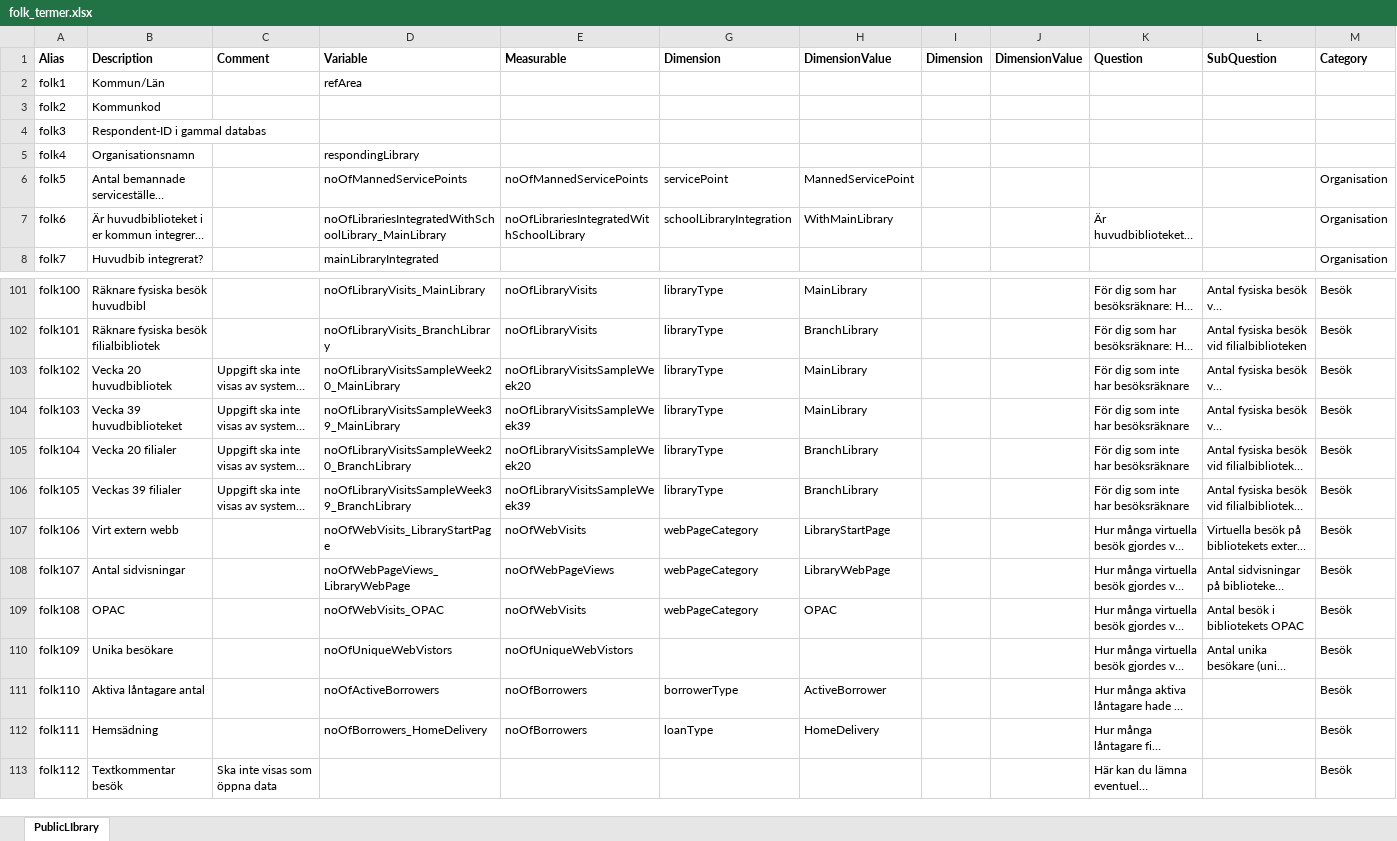
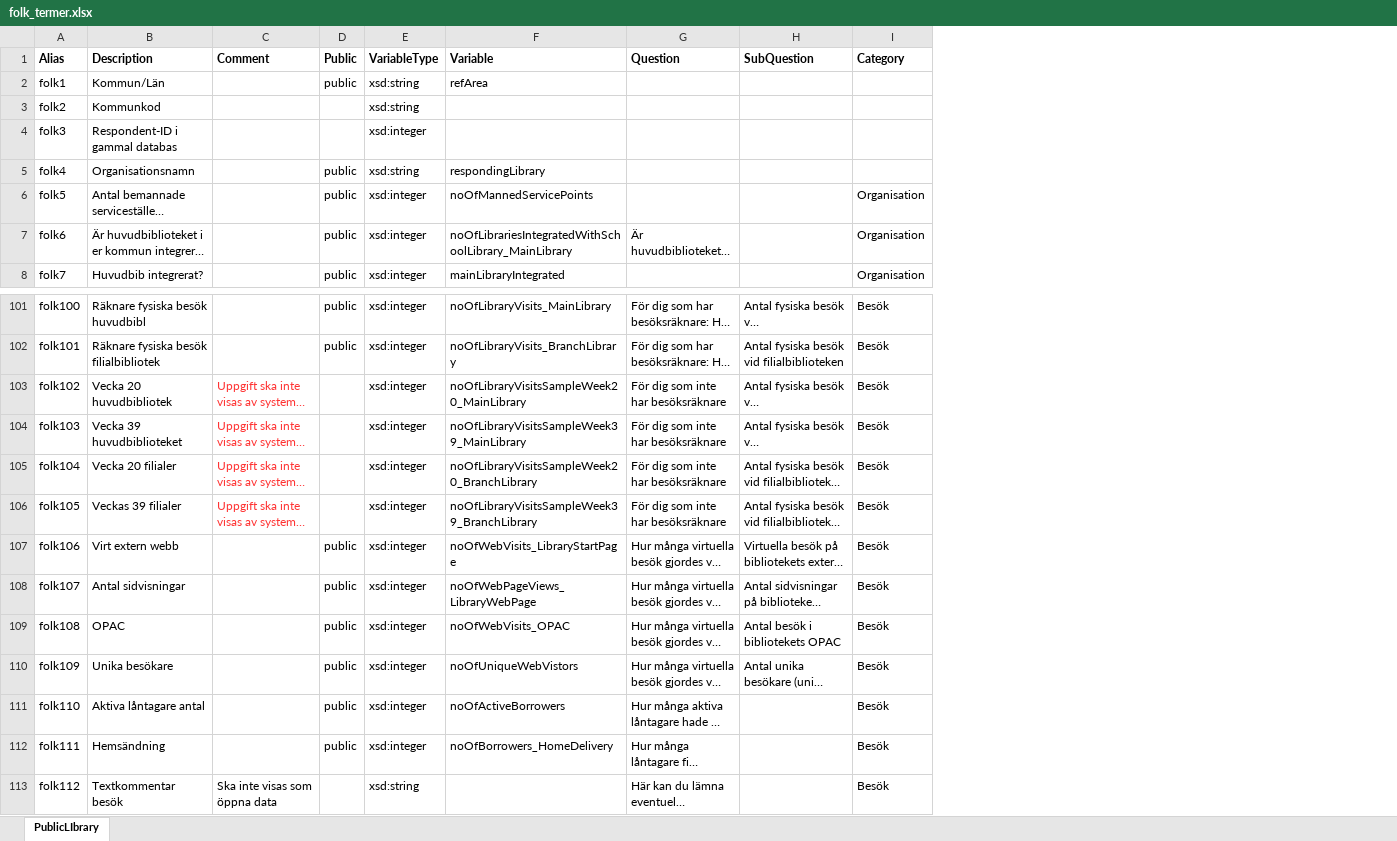
Before and after one commit to libris/bibstat, an Excel workbook: data/folk_termer.xlsx, sheet PublicLIbrary, drawn as a sheet; only a part is shown, gaps mark what is left out; long unchanged cells end in …; values as stored, in another font and other column widths than the file's, no borders; removed rows and columns are numbered as before the commit, all else as after; the diff names each change by its address in the sheet, - before the commit and + after, or states it on an @@ line.

Commit message:
Storing type for variables

```diff
--- a/data/folk_termer.xlsx (sheet PublicLIbrary)
+++ b/data/folk_termer.xlsx (sheet PublicLIbrary)
+column D (Public), rows 2-8: public |  |  | public | public | public | public; rows 101-112: public | public |  |  |  |  | public | public | public | public | public | public
+column E (VariableType), rows 2-8: xsd:string | xsd:string | xsd:integer | xsd:string | xsd:integer | xsd:integer | xsd:integer; rows 101-113: xsd:integer | xsd:integer | xsd:integer | xsd:integer | xsd:integer | xsd:integer | xsd:integer | xsd:integer | xsd:integer | xsd:integer | xsd:integer | xsd:integer | xsd:string
-column E (Measurable), rows 6-7: noOfMannedServicePoints | noOfLibrariesIntegratedWithSchoolLibrary; rows 101-112: noOfLibraryVisits | noOfLibraryVisits | noOfLibraryVisitsSampleWeek20 | noOfLibraryVisitsSampleWeek39 | noOfLibraryVisitsSampleWeek20 | noOfLibraryVisitsSampleWeek39 | noOfWebVisits | noOfWebPageViews | noOfWebVisits | noOfUniqueWebVistors | noOfBorrowers | noOfBorrowers
-column G (Dimension), rows 6-7: servicePoint | schoolLibraryIntegration; rows 101-112: libraryType | libraryType | libraryType | libraryType | libraryType | libraryType | webPageCategory | webPageCategory | webPageCategory |  | borrowerType | loanType
-column H (DimensionValue), rows 6-7: MannedServicePoint | WithMainLibrary; rows 101-112: MainLibrary | BranchLibrary | MainLibrary | MainLibrary | BranchLibrary | BranchLibrary | LibraryStartPage | LibraryWebPage | OPAC |  | ActiveBorrower | HomeDelivery
-column I (Dimension), empty
-column J (DimensionValue), empty
-C103:C106 text colour: black
+C103:C106 text colour: #FF3333
-B112 (Description): Hemsädning
+B112 (Description): Hemsändning
```
Also changed, not shown: hidden cells, data/forsk_termer.xlsx, 2 other files.
